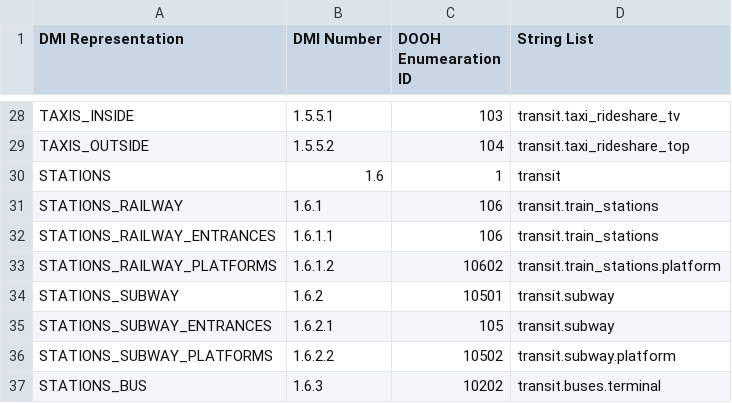
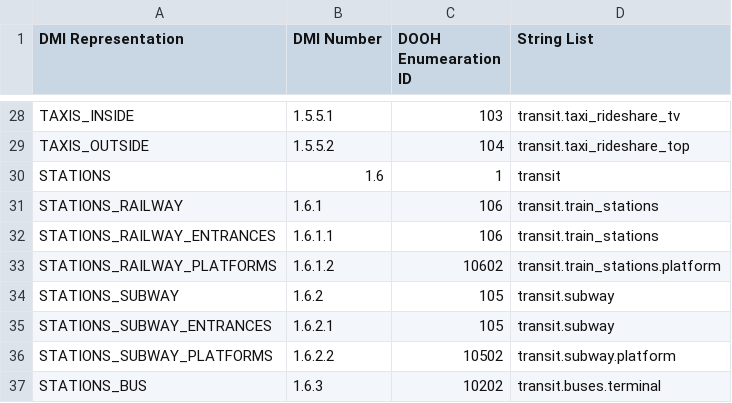
Before and after one commit to openooh/venue-taxonomy, a CSV file: DMI DOOH ID Mapping.csv, drawn as a sheet; only a part is shown, gaps mark what is left out.

Commit message:
Update DMI DOOH ID Mapping.csv
also updated the numeric category

```diff
--- a/DMI DOOH ID Mapping.csv
+++ b/DMI DOOH ID Mapping.csv
@@ -33,3 +33,3 @@ STATIONS_RAILWAY_ENTRANCES,1.6.1.1,106,transit.train_stations
 STATIONS_RAILWAY_PLATFORMS,1.6.1.2,10602,transit.train_stations.platform
-STATIONS_SUBWAY,1.6.2,10501,transit.subway
+STATIONS_SUBWAY,1.6.2,105,transit.subway
 STATIONS_SUBWAY_ENTRANCES,1.6.2.1,105,transit.subway
```
